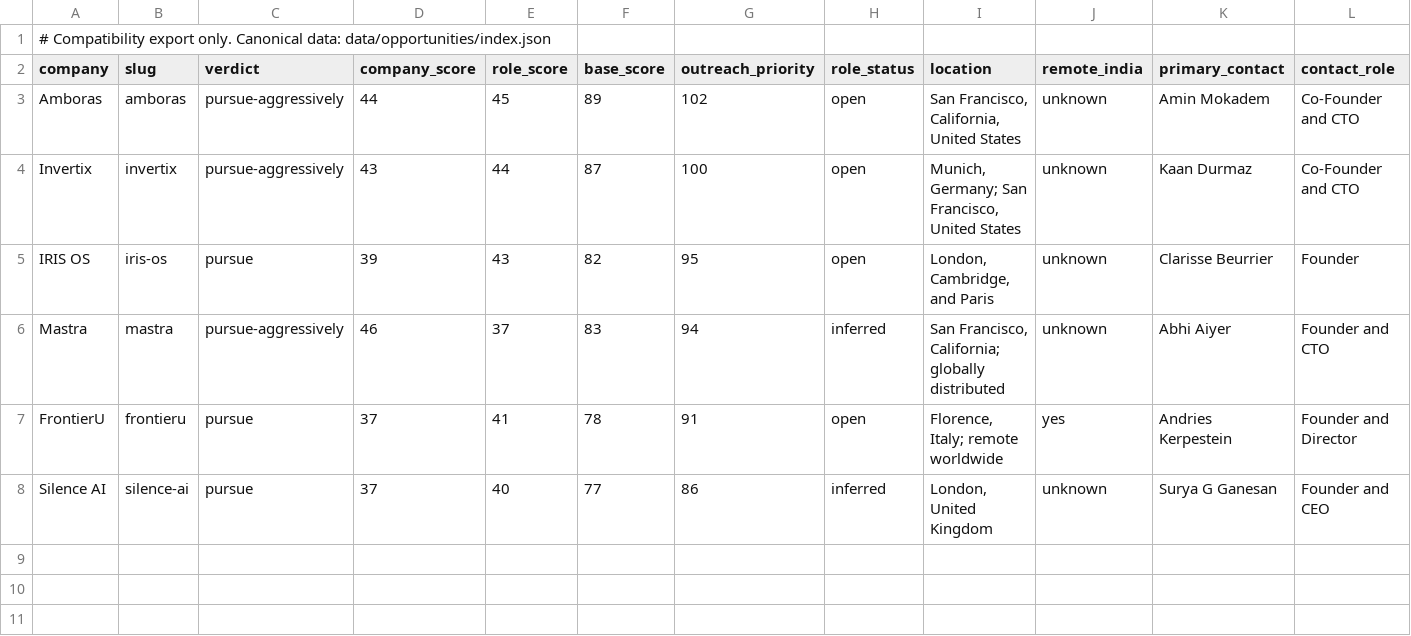
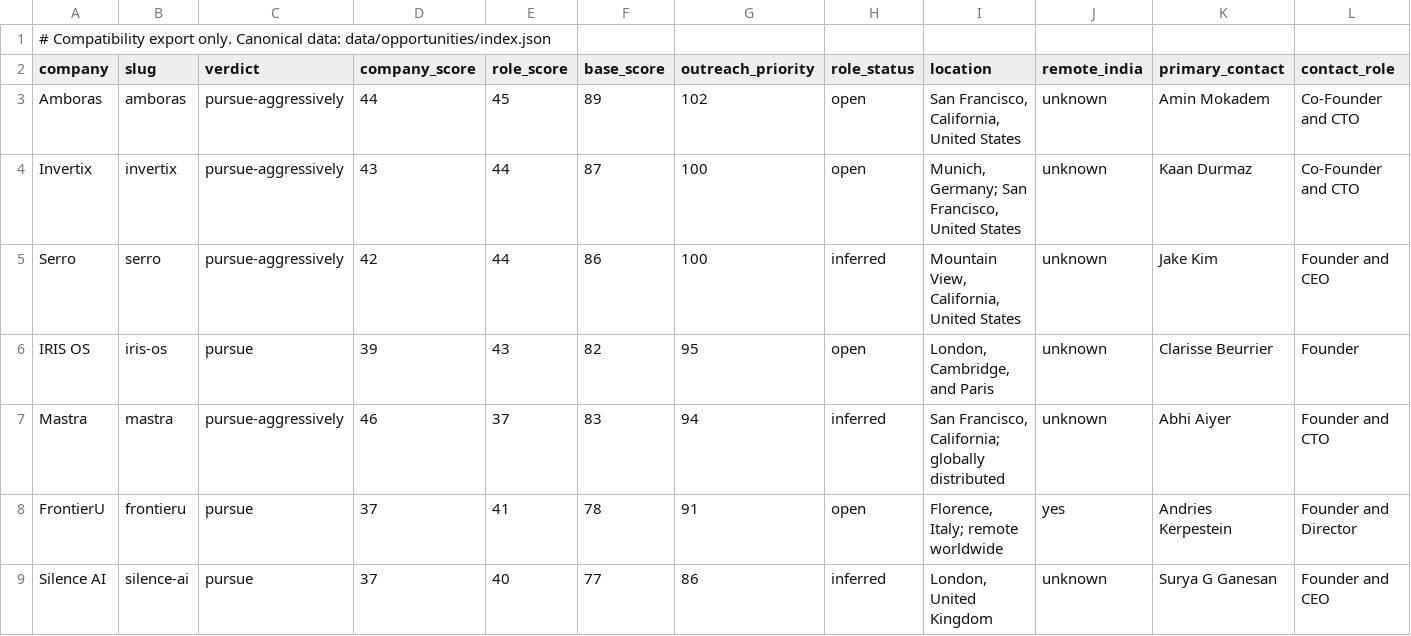
Before and after one commit to Nicky9319/job-hunting-outreach, a CSV file: opportunities/index.csv, drawn as a sheet; only a part is shown; rows hold the shown columns only; the diff names each change by its address in the sheet, - before the commit and + after, or states it on an @@ line.

Commit message:
data: export Serro opportunity

```diff
--- a/opportunities/index.csv
+++ b/opportunities/index.csv
+row 5: Serro | serro | pursue-aggressively | 42 | 44 | 86 | 100 | inferred | Mountain View, California, United States | unknown | Jake Kim | Founder and CEO
```
